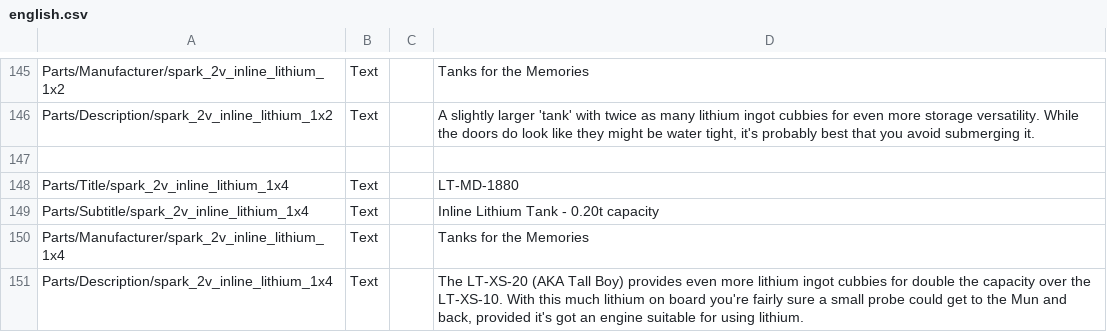
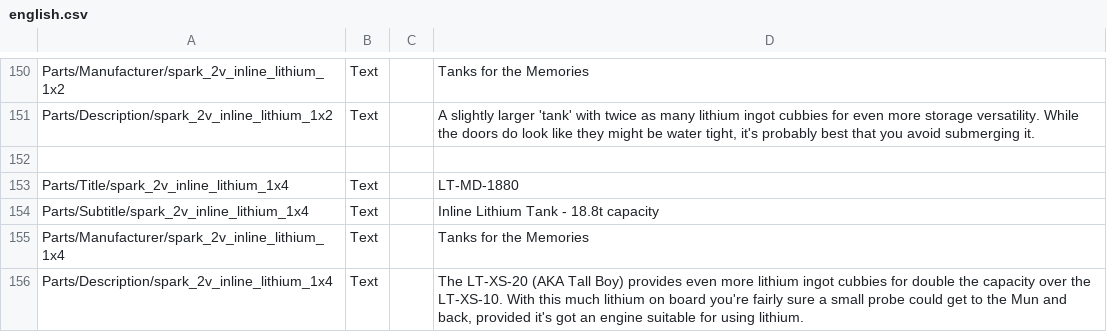
Before and after one commit to schlosrat/SPARK, a CSV file: SPARK/localizations/english.csv, drawn as a sheet; only a part is shown, gaps mark what is left out; the diff covers the shown part only.

```diff
--- a/SPARK/localizations/english.csv
+++ b/SPARK/localizations/english.csv
@@ -148,3 +153,3 @@ Parts/Description/spark_2v_inline_lithium_1x2,Text,,"A slightly larger 'tank' wi
 Parts/Title/spark_2v_inline_lithium_1x4,Text,,LT-MD-1880
-Parts/Subtitle/spark_2v_inline_lithium_1x4,Text,,Inline Lithium Tank - 0.20t capacity
+Parts/Subtitle/spark_2v_inline_lithium_1x4,Text,,Inline Lithium Tank - 18.8t capacity
 Parts/Manufacturer/spark_2v_inline_lithium_1x4,Text,,Tanks for the Memories
```
Also changed, not shown: 5 added rows and 6 edited cells elsewhere in this file, 7 other files.
